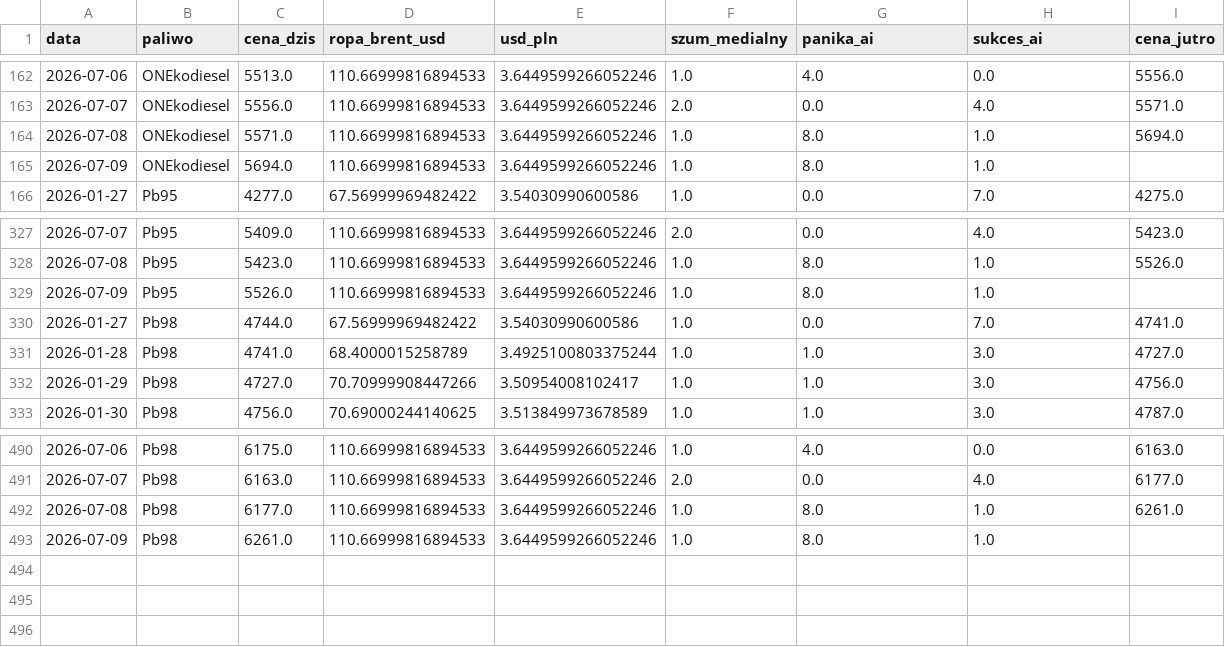
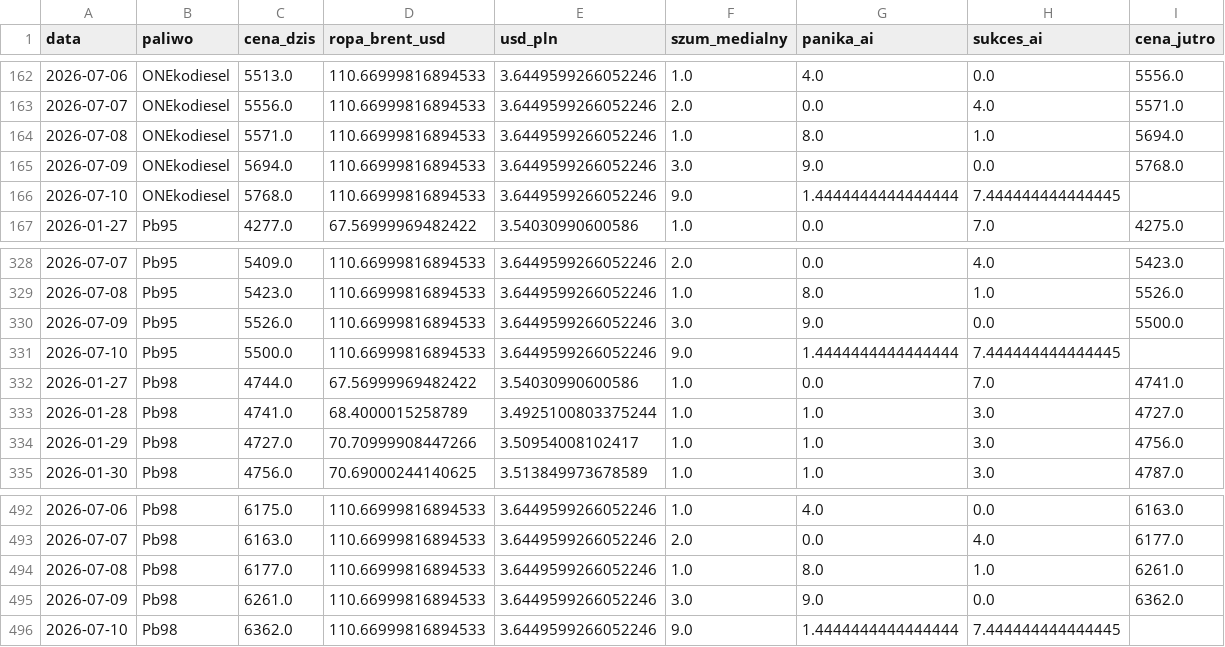
Before and after one commit to Majbor1/orlen_scraper, a CSV file: data/orlen_master_table.csv, drawn as a sheet; only a part is shown, gaps mark what is left out.

```diff
--- a/data/orlen_master_table.csv
+++ b/data/orlen_master_table.csv
@@ -164,3 +164,4 @@
 2026-07-08,ONEkodiesel,5571.0,110.66999816894533,3.6449599266052246,1.0,8.0,1.0,5694.0
-2026-07-09,ONEkodiesel,5694.0,110.66999816894533,3.6449599266052246,1.0,8.0,1.0,
+2026-07-09,ONEkodiesel,5694.0,110.66999816894533,3.6449599266052246,3.0,9.0,0.0,5768.0
+2026-07-10,ONEkodiesel,5768.0,110.66999816894533,3.6449599266052246,9.0,1.4444444444444444,7.444444444444445,
 2026-01-27,Pb95,4277.0,67.56999969482422,3.54030990600586,1.0,0.0,7.0,4275.0
@@ -328,3 +329,4 @@
 2026-07-08,Pb95,5423.0,110.66999816894533,3.6449599266052246,1.0,8.0,1.0,5526.0
-2026-07-09,Pb95,5526.0,110.66999816894533,3.6449599266052246,1.0,8.0,1.0,
+2026-07-09,Pb95,5526.0,110.66999816894533,3.6449599266052246,3.0,9.0,0.0,5500.0
+2026-07-10,Pb95,5500.0,110.66999816894533,3.6449599266052246,9.0,1.4444444444444444,7.444444444444445,
 2026-01-27,Pb98,4744.0,67.56999969482422,3.54030990600586,1.0,0.0,7.0,4741.0
@@ -492,2 +494,3 @@
 2026-07-08,Pb98,6177.0,110.66999816894533,3.6449599266052246,1.0,8.0,1.0,6261.0
-2026-07-09,Pb98,6261.0,110.66999816894533,3.6449599266052246,1.0,8.0,1.0,
+2026-07-09,Pb98,6261.0,110.66999816894533,3.6449599266052246,3.0,9.0,0.0,6362.0
+2026-07-10,Pb98,6362.0,110.66999816894533,3.6449599266052246,9.0,1.4444444444444444,7.444444444444445,
```
Also changed, not shown: data/cena_max.csv, data/ceny_na_stacjach.csv, 5 other files.
